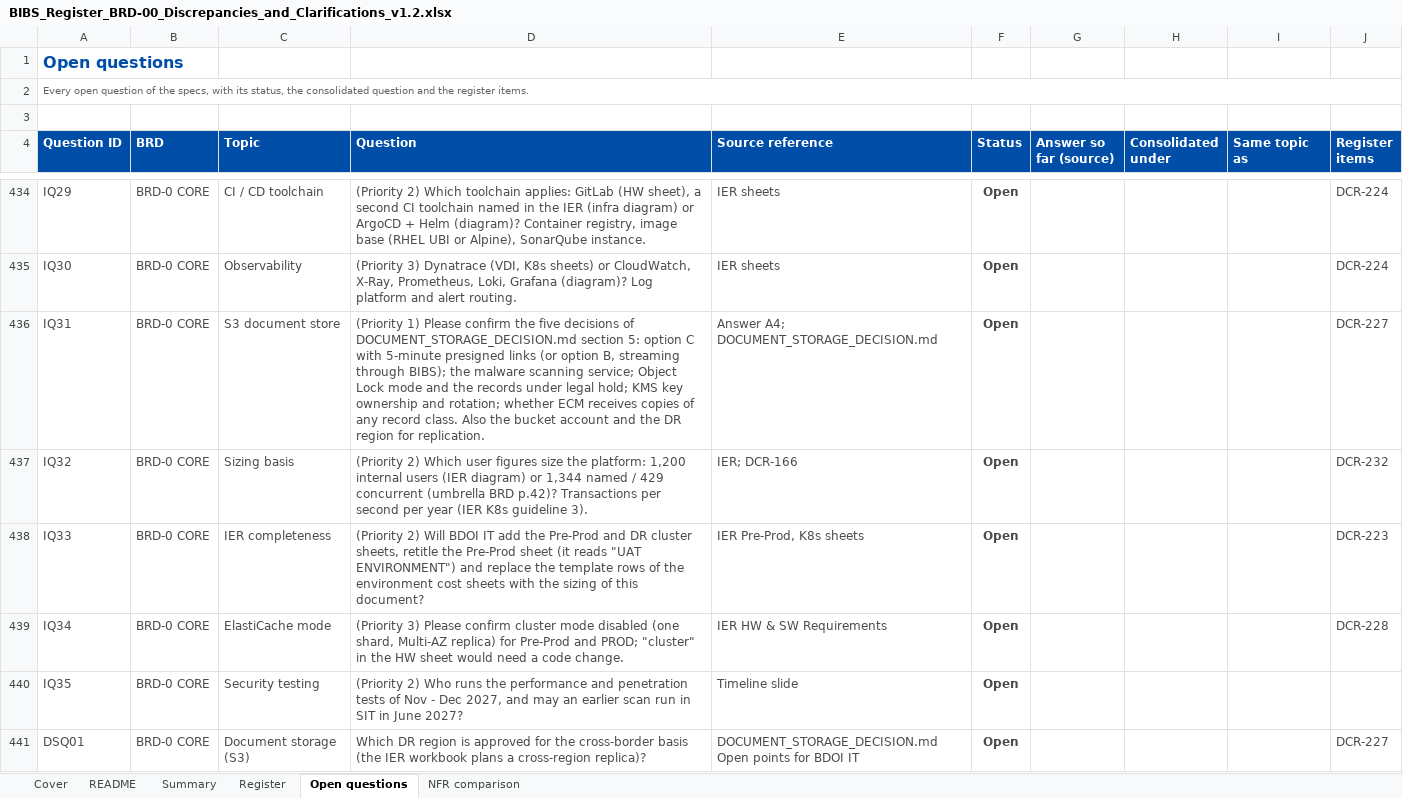
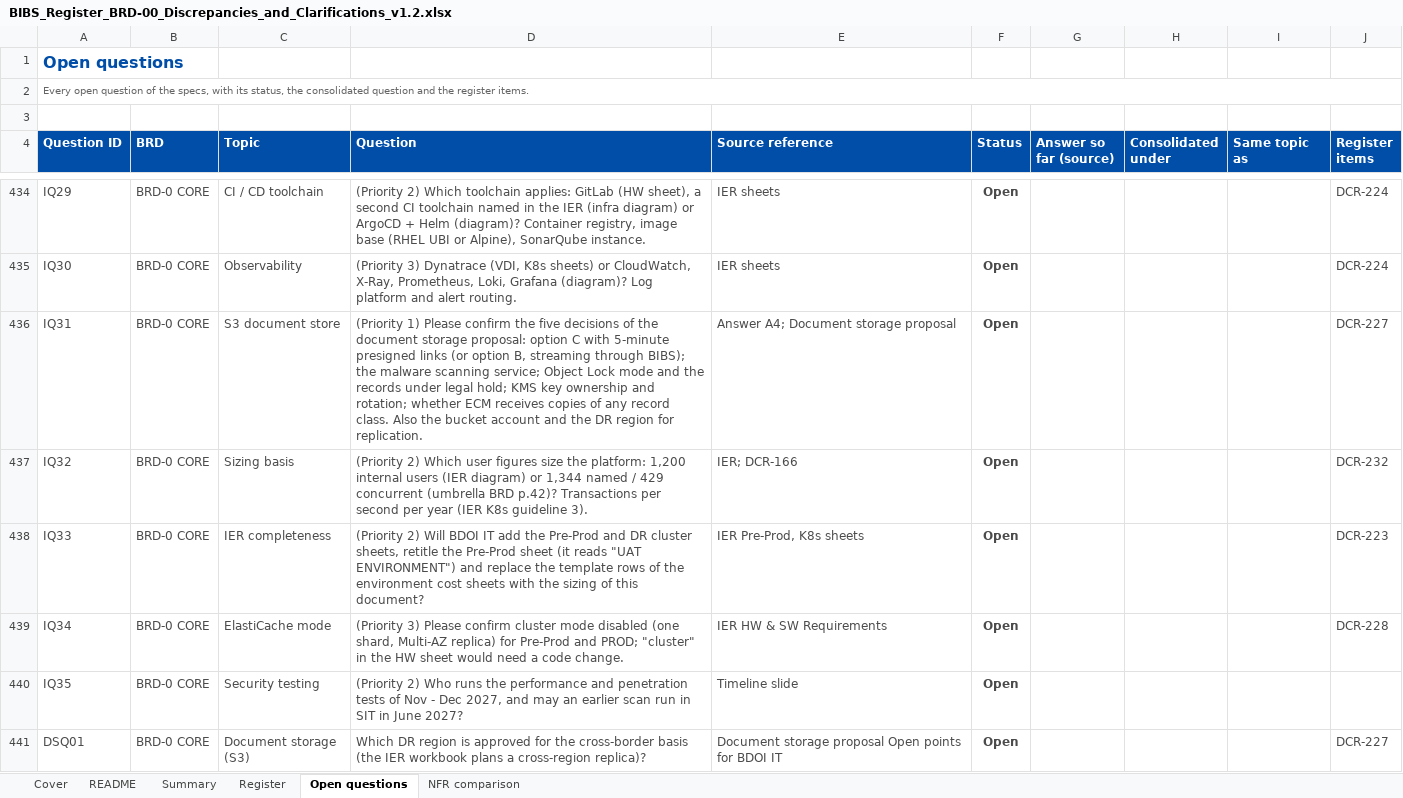
Before and after one commit to IortaTexhNXT-DEV/FinVerse, an Excel workbook: docs/deliverables/out/Programme/Registers/BIBS_Register_BRD-00_Discrepancies_and_Clarifications_v1.2.xlsx, sheet Open questions, drawn as a sheet; only a part is shown, gaps mark what is left out; values as stored, in another font and other column widths than the file's, no borders; conditional formats not drawn; the diff covers the shown part only; the diff names each change by its address in the sheet, - before the commit and + after, or states it on an @@ line.

Commit message:
Discrepancy register: client wording for build impact, sources and questions; rebuilt workbook

```diff
--- a/docs/deliverables/out/Programme/Registers/BIBS_Register_BRD-00_Discrepancies_and_Clarifications_v1.2.xlsx (sheet Open questions)
+++ b/docs/deliverables/out/Programme/Registers/BIBS_Register_BRD-00_Discrepancies_and_Clarifications_v1.2.xlsx (sheet Open questions)
-D436 (Question): …decisions of DOCUMENT_STORAGE_DECISION.md section 5: option C…
+D436 (Question): …decisions of the document storage proposal: option C…
-E436 (Source reference): Answer A4; DOCUMENT_STORAGE_DECISION.md
+E436 (Source reference): Answer A4; Document storage proposal
-E441 (Source reference): DOCUMENT_STORAGE_DECISION.md Open points…
+E441 (Source reference): Document storage proposal Open points…
```
Also changed, not shown: 25 edited cells elsewhere in this sheet, sheet Register, sheet README, sheet Summary, sheet Cover, 2 other files.
